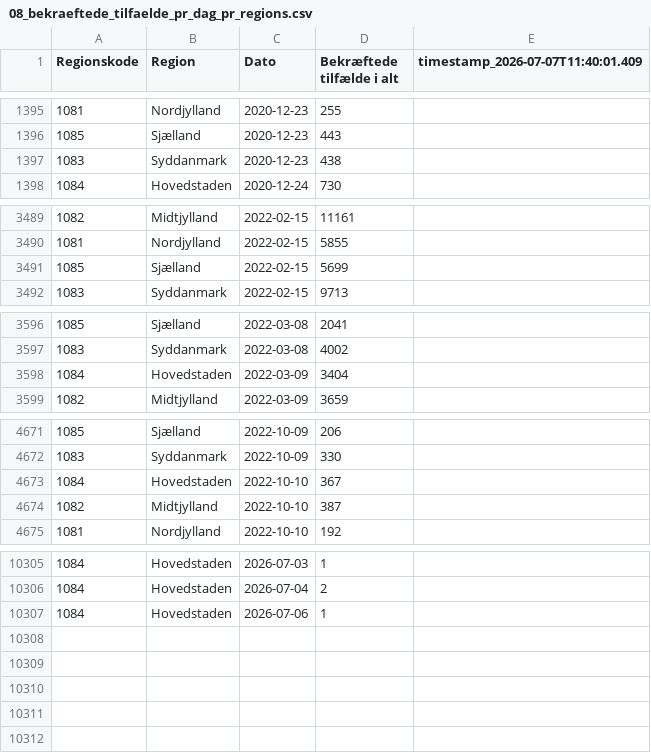
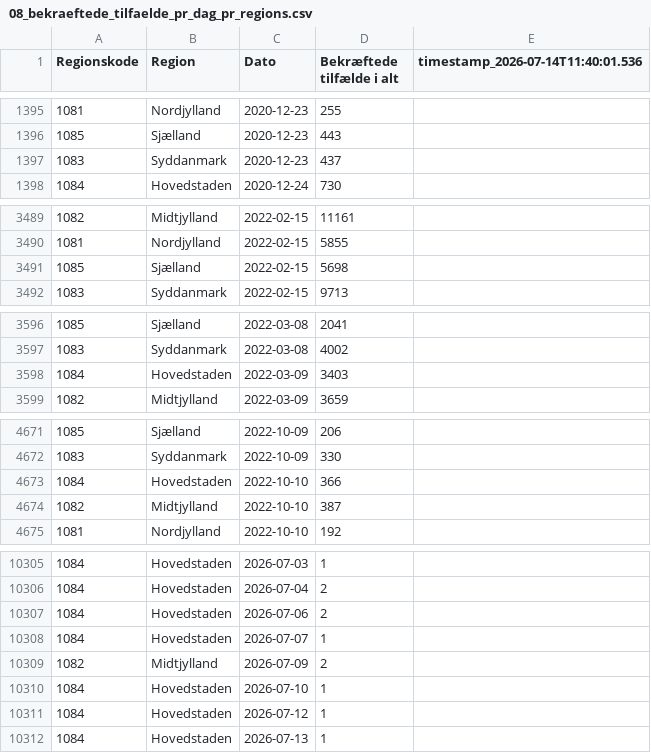
Before and after one commit to steenhulthin/infectious-diseases-data, a CSV file: docs/08_bekraeftede_tilfaelde_pr_dag_pr_regions.csv, drawn as a sheet; only a part is shown, gaps mark what is left out; addresses are those after the commit; the diff names each change by its address in the sheet, - before the commit and + after, or states it on an @@ line.

```diff
--- a/docs/08_bekraeftede_tilfaelde_pr_dag_pr_regions.csv
+++ b/docs/08_bekraeftede_tilfaelde_pr_dag_pr_regions.csv
-E1: timestamp_2026-07-07T11:40:01.409
+E1: timestamp_2026-07-14T11:40:01.536
-D1397 (Bekræftede tilfælde i alt): 438
+D1397 (Bekræftede tilfælde i alt): 437
-D3491 (Bekræftede tilfælde i alt): 5699
+D3491 (Bekræftede tilfælde i alt): 5698
-D3598 (Bekræftede tilfælde i alt): 3404
+D3598 (Bekræftede tilfælde i alt): 3403
-D4673 (Bekræftede tilfælde i alt): 367
+D4673 (Bekræftede tilfælde i alt): 366
+row 10307: 1084 | Hovedstaden | 2026-07-06 | 2
-C10308 (Dato): 2026-07-06
+C10308 (Dato): 2026-07-07
+row 10309: 1082 | Midtjylland | 2026-07-09 | 2
+row 10310: 1084 | Hovedstaden | 2026-07-10 | 1
+row 10311: 1084 | Hovedstaden | 2026-07-12 | 1
+row 10312: 1084 | Hovedstaden | 2026-07-13 | 1
```
Also changed, not shown: docs/07_antal_doede_pr_dag_pr_region.csv, docs/16_pcr_og_antigen_test_pr_region.csv, 26 other files.
